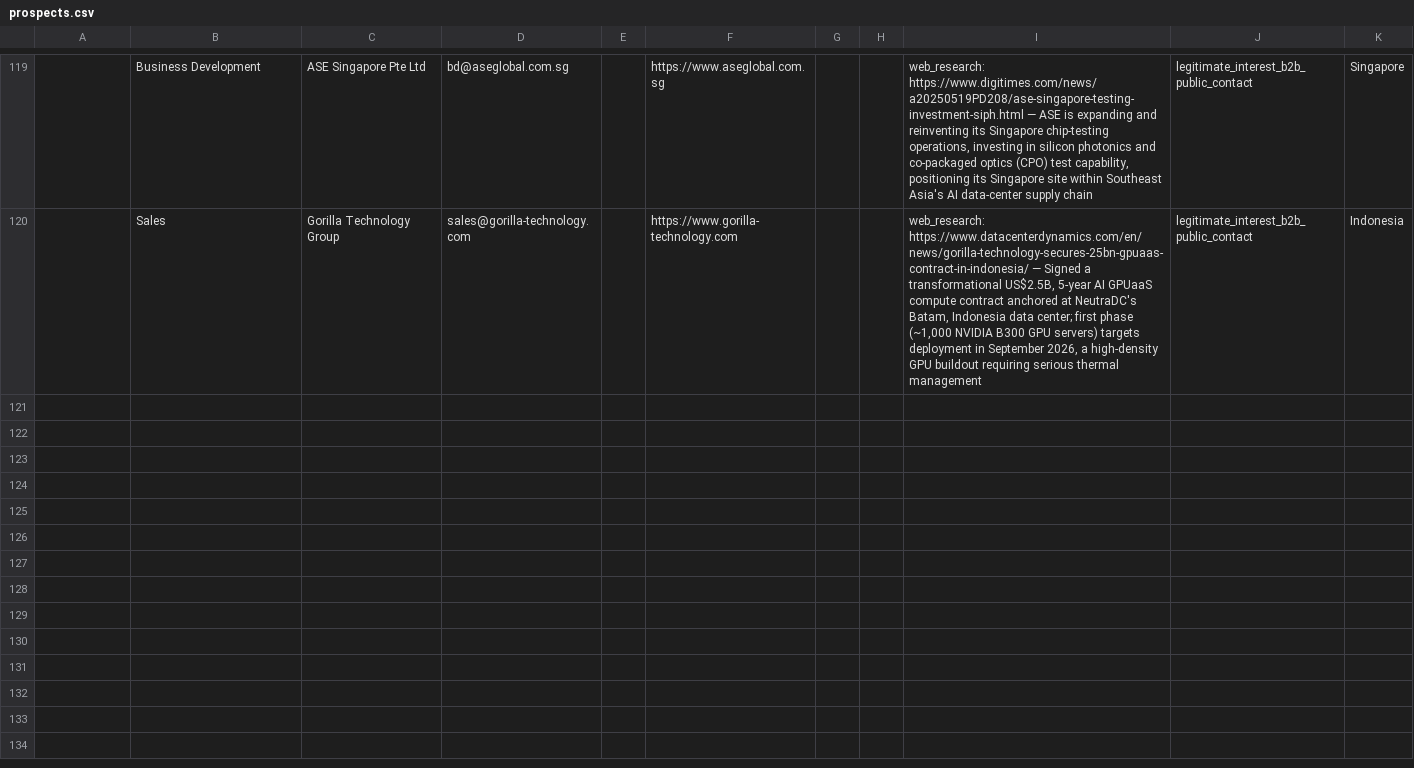
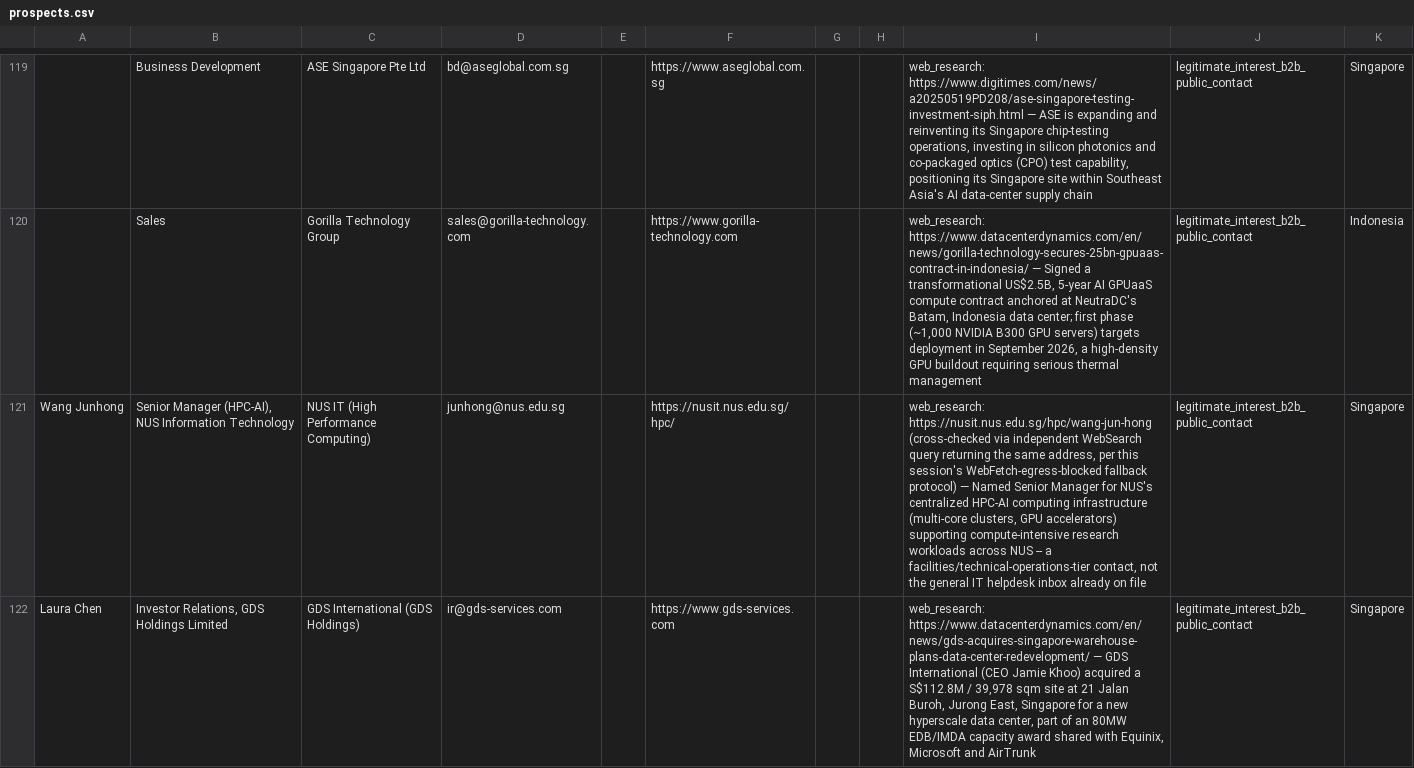
Before and after one commit to alotaibiabdullah836-png/Borealis-Outreach, a CSV file: data/prospects.csv, drawn as a sheet; only a part is shown, gaps mark what is left out; the diff covers the shown part only; the diff names each change by its address in the sheet, - before the commit and + after, or states it on an @@ line.

```diff
--- a/data/prospects.csv
+++ b/data/prospects.csv
+row 121: Wang Junhong | Senior Manager (HPC-AI), NUS Information Technology | NUS IT (High Performance Computing) | junhong@nus.edu.sg |  | https://nusit.nus.edu.sg/hpc/ |  |  | web_research: https://nusit.nus.edu.sg/hpc/wang-jun-hong (cross-checked via independent WebSearch query returning the same address, per this session's WebFetch-egress-blocked fallback protocol) — Named Senior Manager for NUS's centralized HPC-AI computing infrastructure (multi-core clusters, GPU accelerators) supporting compute-intensive research workloads across NUS -- a facilities/technical-operations-tier contact, not the general IT helpdesk inbox already on file | legitimate_interest_b2b_public_contact | Singapore
+row 122: Laura Chen | Investor Relations, GDS Holdings Limited | GDS International (GDS Holdings) | ir@gds-services.com |  | https://www.gds-services.com |  |  | web_research: https://www.datacenterdynamics.com/en/news/gds-acquires-singapore-warehouse-plans-data-center-redevelopment/ — GDS International (CEO Jamie Khoo) acquired a S$112.8M / 39,978 sqm site at 21 Jalan Buroh, Jurong East, Singapore for a new hyperscale data center, part of an 80MW EDB/IMDA capacity award shared with Equinix, Microsoft and AirTrunk | legitimate_interest_b2b_public_contact | Singapore
```
Also changed, not shown: 1 added row elsewhere in this file, data/contact_form_queue.csv, 1 other file.
